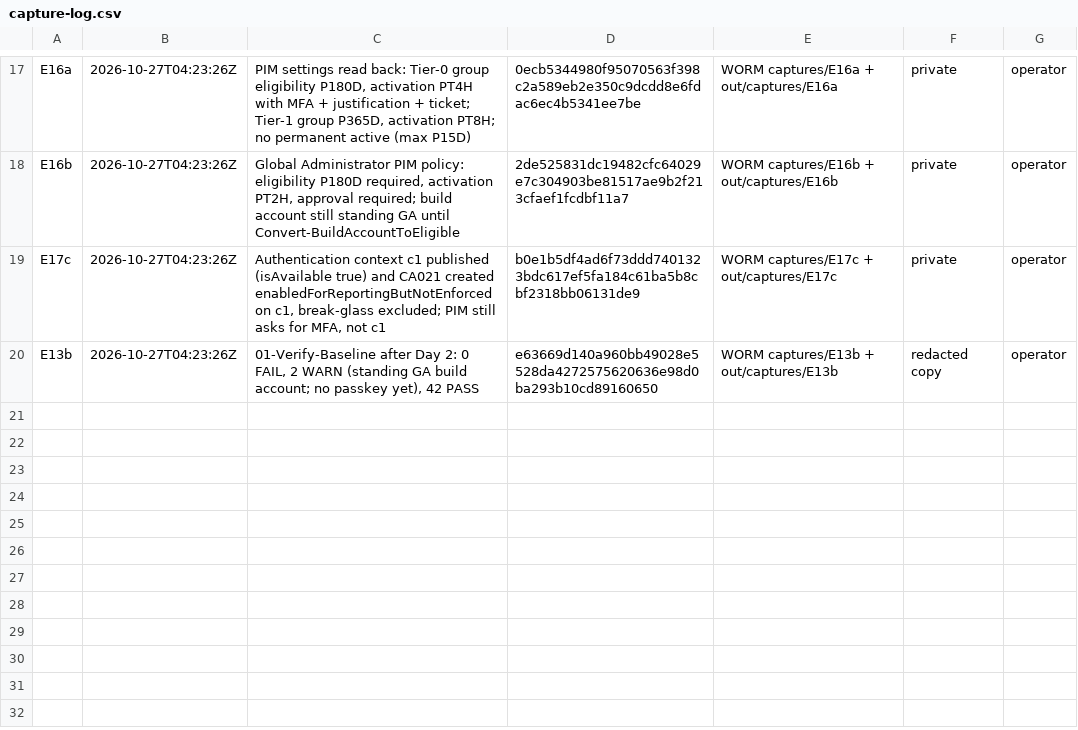
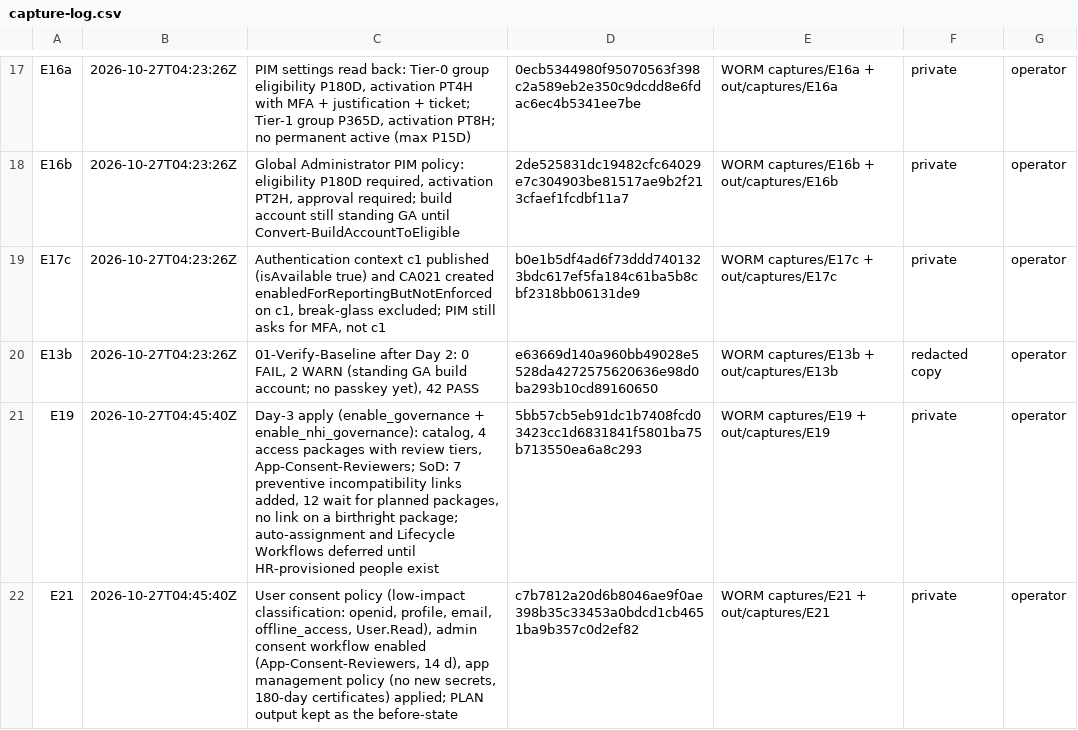
Before and after one commit to ChromeData/contoso-health-identity-lab, a CSV file: lab/evidence/capture-log.csv, drawn as a sheet; only a part is shown, gaps mark what is left out.

```diff
--- a/lab/evidence/capture-log.csv
+++ b/lab/evidence/capture-log.csv
@@ -20 +20,3 @@ E17c,2026-10-27T04:23:26Z,"Authentication context c1 published (isAvailable true
 E13b,2026-10-27T04:23:26Z,"01-Verify-Baseline after Day 2: 0 FAIL, 2 WARN (standing GA build account; no passkey yet), 42 PASS",e63669d140a960bb49028e5528da4272575620636e98d0ba293b10cd89160650,WORM captures/E13b + out/captures/E13b,"redacted copy",operator
+E19,2026-10-27T04:45:40Z,"Day-3 apply (enable_governance + enable_nhi_governance): catalog, 4 access packages with review tiers, App-Consent-Reviewers; SoD: 7 preventive incompatibility links added, 12 wait for planned packages, no link on a birthright package; auto-assignment and Lifecycle Workflows deferred until HR-provisioned people exist",5bb57cb5eb91dc1b7408fcd03423cc1d6831841f5801ba75b713550ea6a8c293,WORM captures/E19 + out/captures/E19,private,operator
+E21,2026-10-27T04:45:40Z,"User consent policy (low-impact classification: openid, profile, email, offline_access, User.Read), admin consent workflow enabled (App-Consent-Reviewers, 14 d), app management policy (no new secrets, 180-day certificates) applied; PLAN output kept as the before-state",c7b7812a20d6b8046ae9f0ae398b35c33453a0bdcd1cb4651ba9b357c0d2ef82,WORM captures/E21 + out/captures/E21,private,operator
```
Also changed, not shown: 2 other files.
